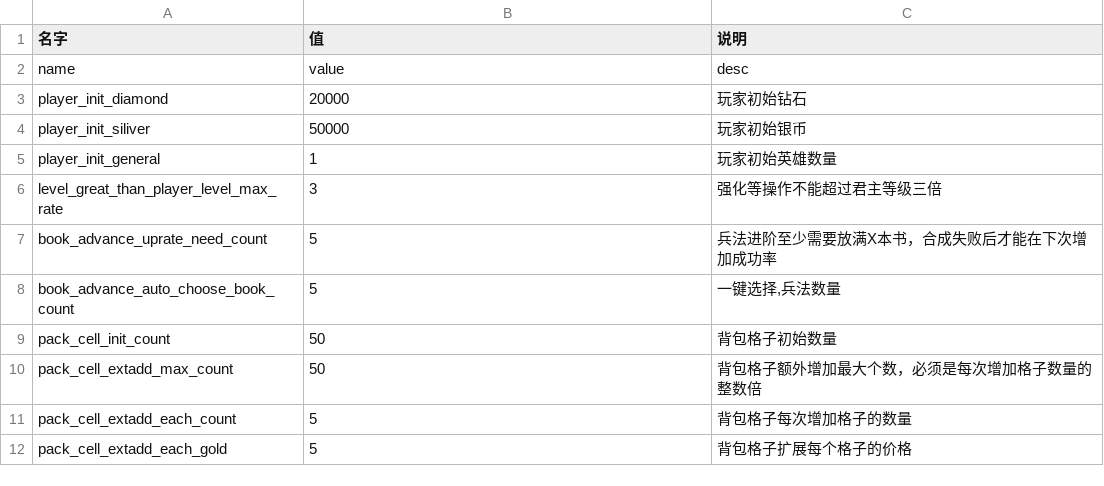
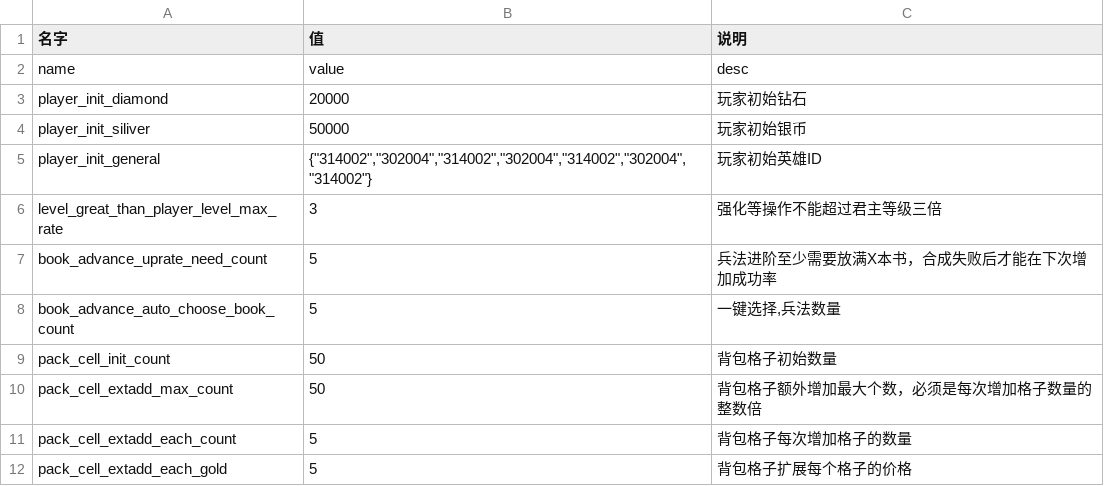
Before and after one commit to mercykevin/gameserver, a CSV file: csvs/Flag.csv, drawn as a sheet.

```diff
--- a/csvs/Flag.csv
+++ b/csvs/Flag.csv
@@ -4,3 +4,3 @@ player_init_diamond;20000;玩家初始钻石
 player_init_siliver;50000;玩家初始银币
-player_init_general;1;玩家初始英雄数量
+player_init_general;"{""314002"",""302004"",""314002"",""302004"",""314002"",""302004"",""314002""}";玩家初始英雄ID
 level_great_than_player_level_max_rate;3;强化等操作不能超过君主等级三倍
```
Also changed, not shown: csvs/BingFa.csv, csvs/BingFaSuiPian.csv, 4 other files.
